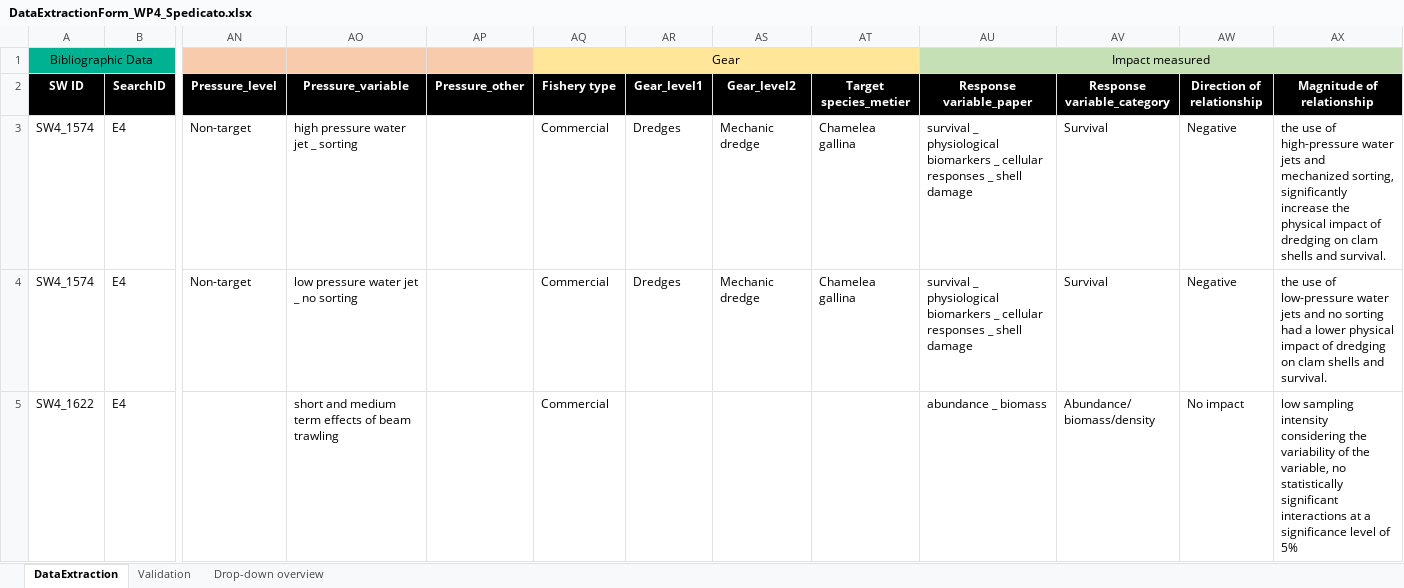
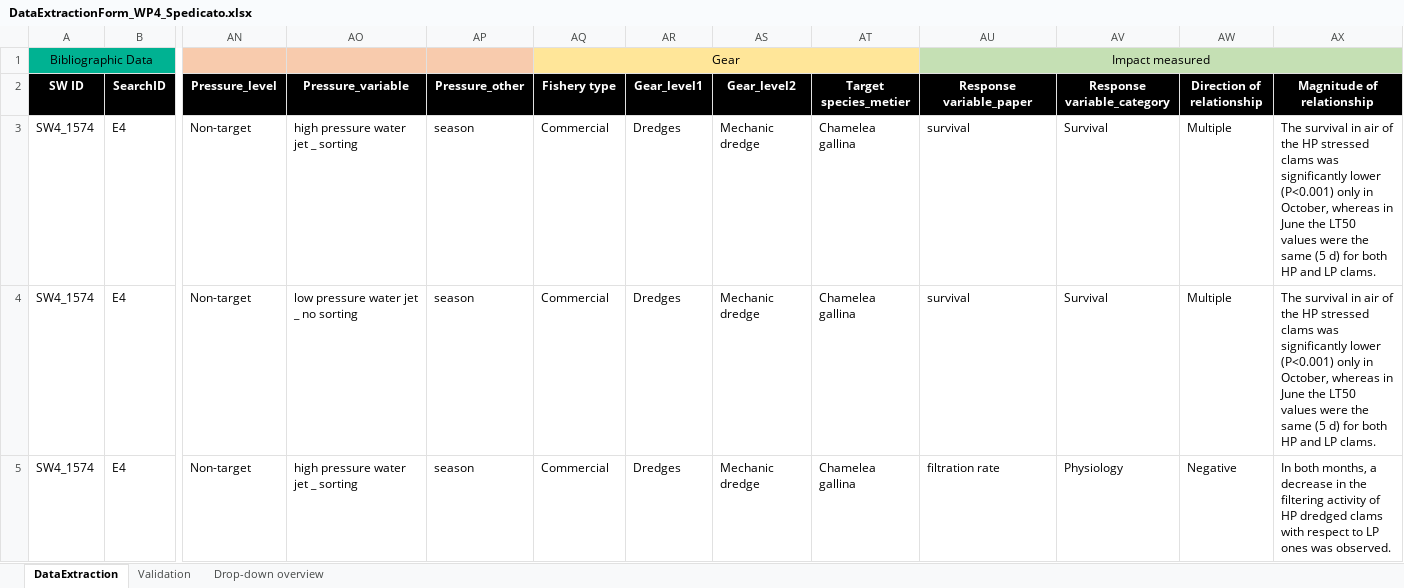
Before and after one commit to ices-tools-dev/SEAwise, an Excel workbook: Systematic Reviews/Analysis Task 4.1/Data_Extraction_Files/DataExtractionForm_WP4_Spedicato.xlsx, sheet DataExtraction, drawn as a sheet; only a part is shown, gaps mark what is left out; the shorter side is filled out with more unchanged rows; values as stored, in another font and other column widths than the file's, no borders; rows hold the shown columns only; the diff covers the shown part only; the diff names each change by its address in the sheet, - before the commit and + after, or states it on an @@ line.

Commit message:
update data extraction files

```diff
--- a/Systematic Reviews/Analysis Task 4.1/Data_Extraction_Files/DataExtractionForm_WP4_Spedicato.xlsx (sheet DataExtraction)
+++ b/Systematic Reviews/Analysis Task 4.1/Data_Extraction_Files/DataExtractionForm_WP4_Spedicato.xlsx (sheet DataExtraction)
-AP3:AP4 (Pressure_other): (empty)
+AP3:AP4 (Pressure_other): season
-AU3:AU4 (Response variable_paper): survival _ physiological biomarkers _ cellular responses _ shell damage
+AU3:AU4 (Response variable_paper): survival
-AW3:AW4 (Direction of relationship): Negative
+AW3:AW4 (Direction of relationship): Multiple
-AX3 (Magnitude of relationship): the use of high-pressure water jets and mechanized sorting, significantly increase the physical impact of dredging on clam shells and survival.
+AX3 (Magnitude of relationship): The survival in air of the HP stressed clams was significantly lower (P<0.001) only in October, whereas in June the LT50 values were the same (5 d) for both HP and LP clams.
-AX4 (Magnitude of relationship): the use of low-pressure water jets and no sorting had a lower physical impact of dredging on clam shells and survival.
+AX4 (Magnitude of relationship): The survival in air of the HP stressed clams was significantly lower (P<0.001) only in October, whereas in June the LT50 values were the same (5 d) for both HP and LP clams.
+row 5: SW4_1574 | E4 | Non-target | high pressure water jet _ sorting | season | Commercial | Dredges | Mechanic dredge | Chamelea gallina | filtration rate | Physiology | Negative | In both months, a decrease in the filtering activity of HP dredged clams with respect to LP ones was observed.
```
Also changed, not shown: 9 added rows elsewhere in this sheet, Systematic Reviews/Analysis Task 4.1/Data_Extraction_Files/DataExtractionForm_WP4_Brown.xlsx, Systematic Reviews/Analysis Task 4.1/Data_Extraction_Files/DataExtractionForm_WP4_MacMillan.xlsx, 22 other files.
